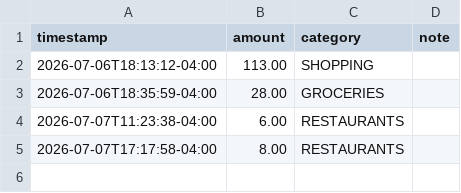
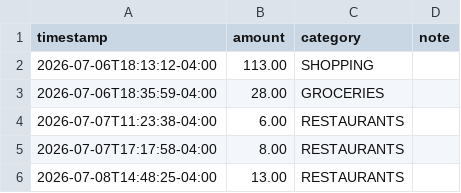
Before and after one commit to williaal1/wallet, a CSV file: spending_log.csv, drawn as a sheet.

Commit message:
spending: $13.00 RESTAURANTS

```diff
--- a/spending_log.csv
+++ b/spending_log.csv
@@ -5 +5,2 @@ timestamp,amount,category,note
 2026-07-07T17:17:58-04:00,8.00,RESTAURANTS,
+2026-07-08T14:48:25-04:00,13.00,RESTAURANTS,
```
